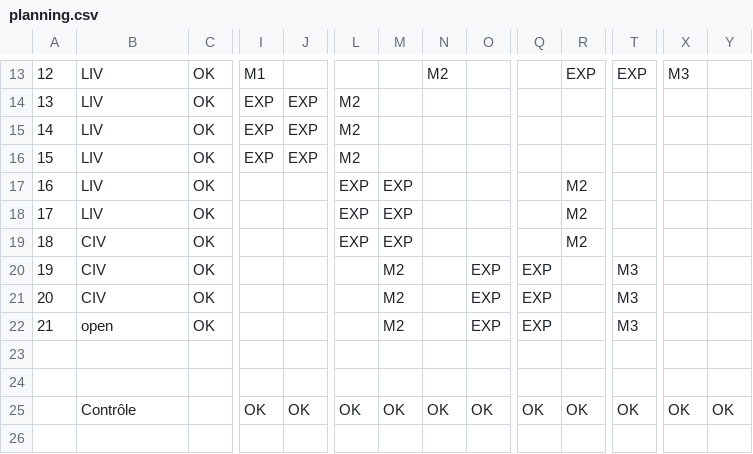
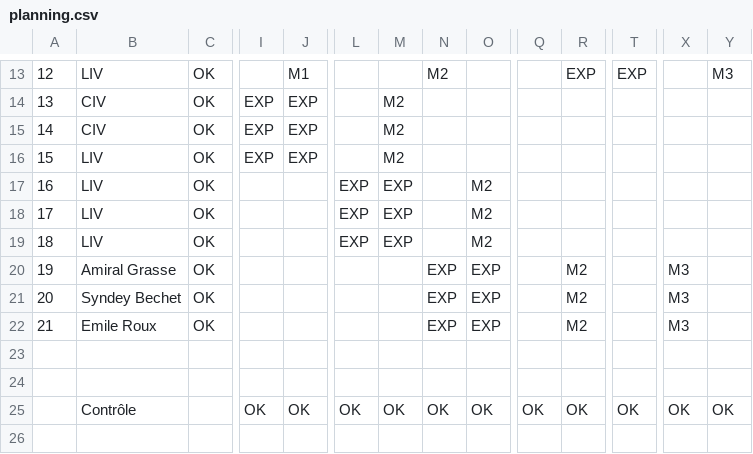
Before and after one commit to pobot/POBOT_Junior_Cup, a CSV file: src/var/planning.csv, drawn as a sheet; only a part is shown, gaps mark what is left out; the diff covers the shown part only; the diff names each change by its address in the sheet, - before the commit and + after, or states it on an @@ line.

```diff
--- a/src/var/planning.csv
+++ b/src/var/planning.csv
-I13: M1
+I13: (empty)
-J13: (empty)
+J13: M1
-X13: M3
+X13: (empty)
-Y13: (empty)
+Y13: M3
-B14:B15: LIV
+B14:B15: CIV
-L14:L16: M2
+L14:L16: (empty)
-M14:M16: (empty)
+M14:M16: M2
-O17:O19: (empty)
+O17:O19: M2
-R17:R19: M2
+R17:R19: (empty)
-B19: CIV
+B19: LIV
-B20: CIV
+B20: Amiral Grasse
-M20:M22: M2
+M20:M22: (empty)
-N20:N22: (empty)
+N20:N22: EXP
-Q20:Q22: EXP
+Q20:Q22: (empty)
-R20:R22: (empty)
+R20:R22: M2
-T20:T22: M3
+T20:T22: (empty)
-X20:X22: (empty)
+X20:X22: M3
-B21: CIV
+B21: Syndey Bechet
-B22: open
+B22: Emile Roux
```
Also changed, not shown: 55 edited cells elsewhere in this file, src/var/teams.csv, 11 other files.
